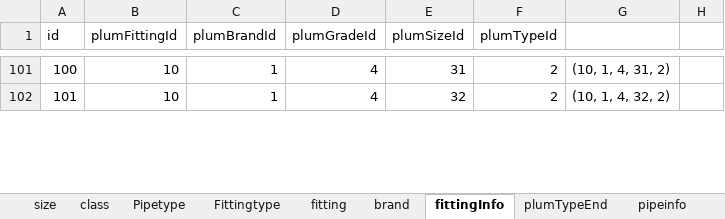
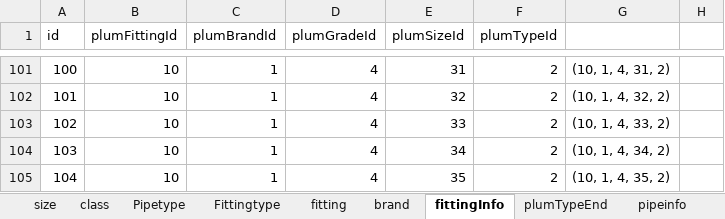
Before and after one commit to keerthimac/web_application, an Excel workbook: backend/data/plumData/plumTableData/plumInfoall.xlsx, sheet fittingInfo, drawn as a sheet; only a part is shown, gaps mark what is left out; values as stored, in another font and other column widths than the file's, no borders; the diff covers the shown part only; the diff names each change by its address in the sheet, - before the commit and + after, or states it on an @@ line.

Commit message:
plumbing data showing now
-changes in quries in prisma
-table elemts change accroding to requirements.

-this was extremly frustrated process
-have develop input method to plumning fitting
-have to build slon & anton with separated elemets

-dected major table change in price & brand tables
-brand elemnt have to be on price table
-its extremly hard one. but have to do it.

```diff
--- a/backend/data/plumData/plumTableData/plumInfoall.xlsx (sheet fittingInfo)
+++ b/backend/data/plumData/plumTableData/plumInfoall.xlsx (sheet fittingInfo)
+row 103: 102 | 10 | 1 | 4 | 33 | 2 | (10, 1, 4, 33, 2)
+row 104: 103 | 10 | 1 | 4 | 34 | 2 | (10, 1, 4, 34, 2)
+row 105: 104 | 10 | 1 | 4 | 35 | 2 | (10, 1, 4, 35, 2)
```
Also changed, not shown: 5 added rows, 1 edited cell and row numbers in column A elsewhere in this sheet, sheet size, sheet class, formulas that keep their value, 16 other files.
